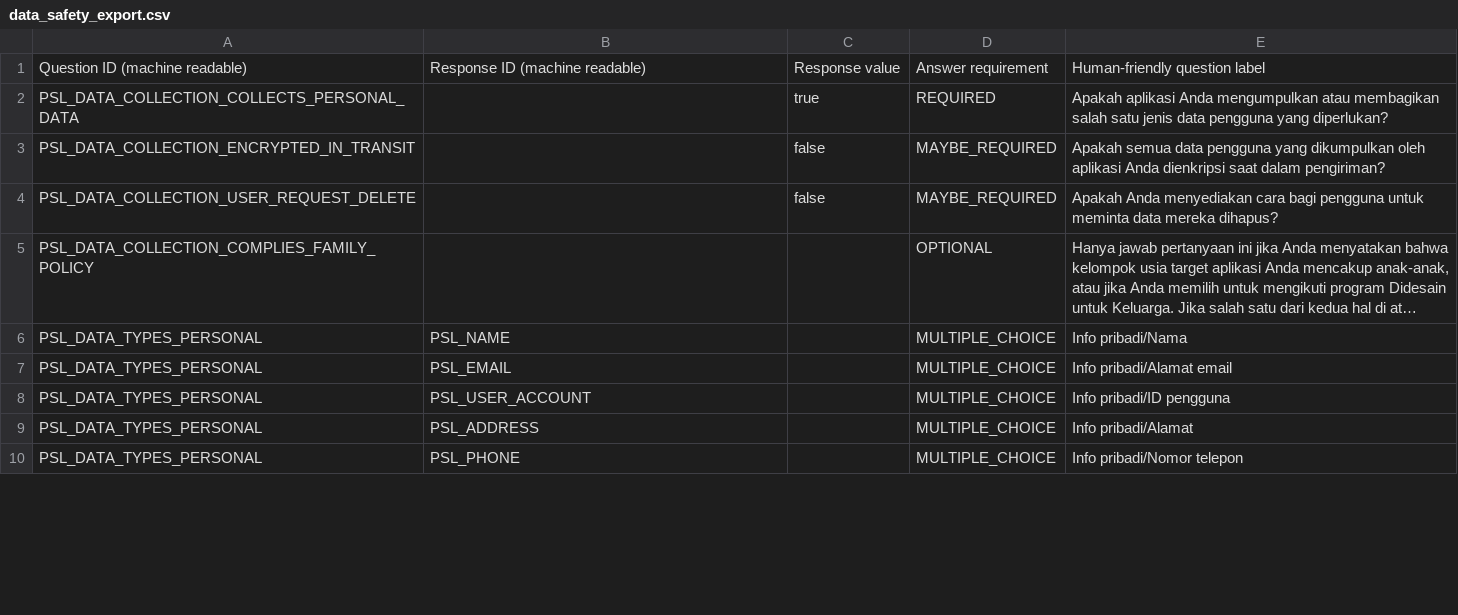
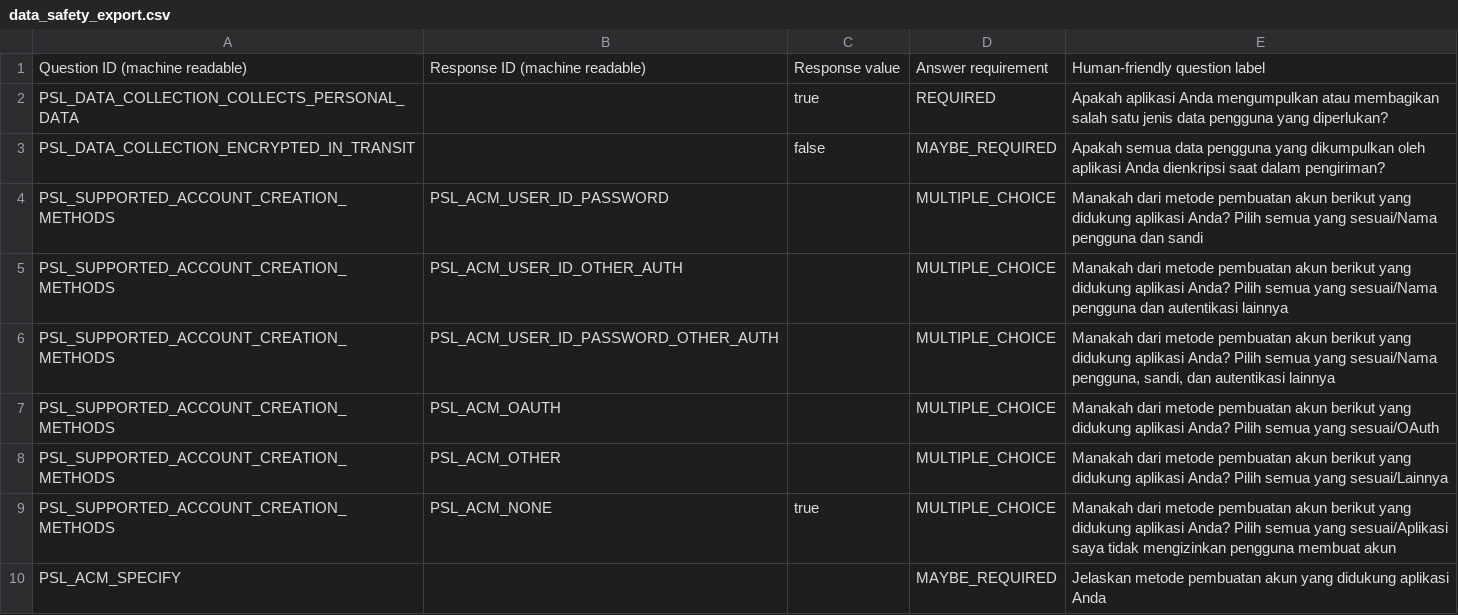
Before and after one commit to aldifebrianpadang/aldifebrianpadang.github.io, a CSV file: data_safety_export.csv, drawn as a sheet; only a part is shown; the shorter side is filled out with more unchanged rows; long unchanged cells end in …; the diff covers the shown part only.

```diff
--- a/data_safety_export.csv
+++ b/data_safety_export.csv
@@ -3,2 +3,8 @@ PSL_DATA_COLLECTION_COLLECTS_PERSONAL_DATA,,true,REQUIRED,Apakah aplikasi Anda m
 PSL_DATA_COLLECTION_ENCRYPTED_IN_TRANSIT,,false,MAYBE_REQUIRED,Apakah semua data pengguna yang dikumpulkan oleh aplikasi Anda dienkripsi saat dalam pengiriman?
-PSL_DATA_COLLECTION_USER_REQUEST_DELETE,,false,MAYBE_REQUIRED,Apakah Anda menyediakan cara bagi pengguna untuk meminta data mereka dihapus?
+PSL_SUPPORTED_ACCOUNT_CREATION_METHODS,PSL_ACM_USER_ID_PASSWORD,,MULTIPLE_CHOICE,Manakah dari metode pembuatan akun berikut yang didukung aplikasi Anda? Pilih semua yang sesuai/Nama pengguna dan sandi
+PSL_SUPPORTED_ACCOUNT_CREATION_METHODS,PSL_ACM_USER_ID_OTHER_AUTH,,MULTIPLE_CHOICE,Manakah dari metode pembuatan akun berikut yang didukung aplikasi Anda? Pilih semua yang sesuai/Nama pengguna dan autentikasi lainnya
+PSL_SUPPORTED_ACCOUNT_CREATION_METHODS,PSL_ACM_USER_ID_PASSWORD_OTHER_AUTH,,MULTIPLE_CHOICE,"Manakah dari metode pembuatan akun berikut yang didukung aplikasi Anda? Pilih semua yang sesuai/Nama pengguna, sandi, dan autentikasi lainnya"
+PSL_SUPPORTED_ACCOUNT_CREATION_METHODS,PSL_ACM_OAUTH,,MULTIPLE_CHOICE,Manakah dari metode pembuatan akun berikut yang didukung aplikasi Anda? Pilih semua yang sesuai/OAuth
+PSL_SUPPORTED_ACCOUNT_CREATION_METHODS,PSL_ACM_OTHER,,MULTIPLE_CHOICE,Manakah dari metode pembuatan akun berikut yang didukung aplikasi Anda? Pilih semua yang sesuai/Lainnya
+PSL_SUPPORTED_ACCOUNT_CREATION_METHODS,PSL_ACM_NONE,true,MULTIPLE_CHOICE,Manakah dari metode pembuatan akun berikut yang didukung aplikasi Anda? Pilih semua yang sesuai/Aplikasi saya tidak mengizinkan pengguna membuat akun
+PSL_ACM_SPECIFY,,,MAYBE_REQUIRED,Jelaskan metode pembuatan akun yang didukung aplikasi Anda
```
Also changed, not shown: 7 added rows and 52 edited cells elsewhere in this file, 2 other files.
